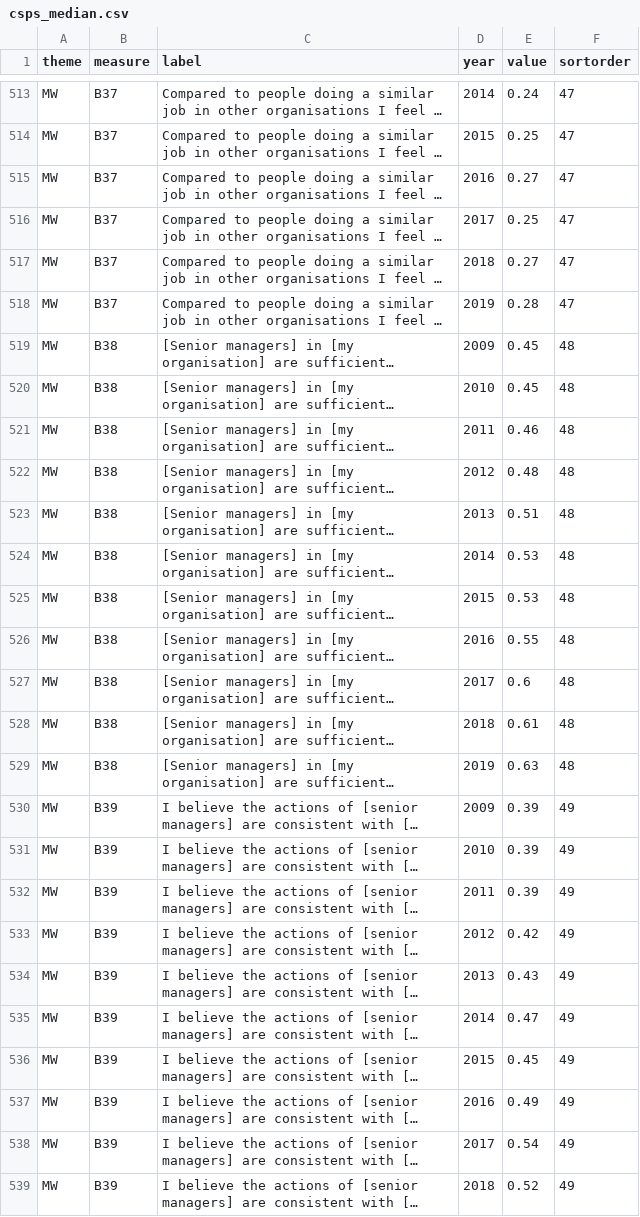
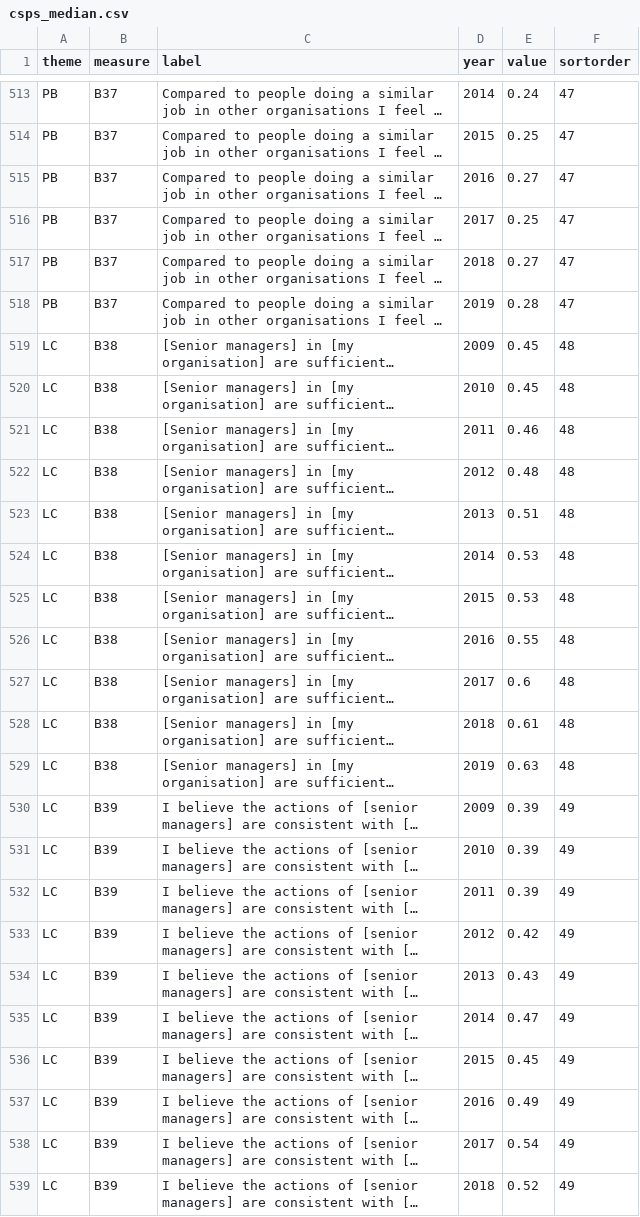
Before and after one commit to co-analysis/people-survey-explorer, a CSV file: data/csps_median.csv, drawn as a sheet; only a part is shown, gaps mark what is left out; long unchanged cells end in …; the diff covers the shown part only; the diff names each change by its address in the sheet, - before the commit and + after, or states it on an @@ line.

```diff
--- a/data/csps_median.csv
+++ b/data/csps_median.csv
-A513:A518 (theme): MW
+A513:A518 (theme): PB
-A519:A539 (theme): MW
+A519:A539 (theme): LC
```
Also changed, not shown: 171 edited cells elsewhere in this file, 1 other file.
